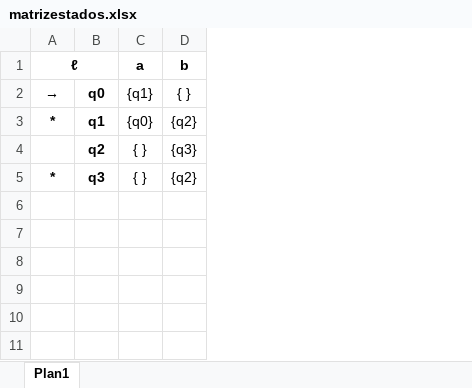
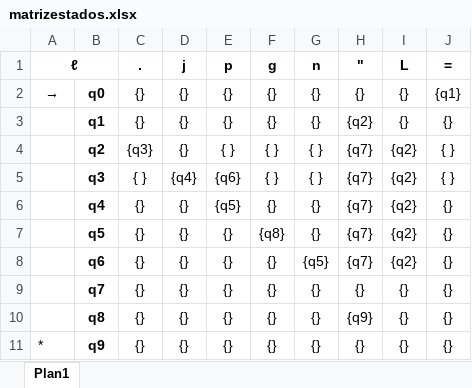
Before and after one commit to BeholderDEV/ImageAutomator, an Excel workbook: matrizestados.xlsx, sheet Plan1, drawn as a sheet; values as stored, in another font and other column widths than the file's, no borders; removed rows and columns are numbered as before the commit, all else as after; the diff names each change by its address in the sheet, - before the commit and + after, or states it on an @@ line.

```diff
--- a/matrizestados.xlsx (sheet Plan1)
+++ b/matrizestados.xlsx (sheet Plan1)
+column C (.), rows 2-5: {} | {} | {q3} | { }
+column D (j), rows 2-5: {} | {} | {} | {q4}
+column E (p), rows 2-5: {} | {} | { } | {q6}
+column F (g), rows 2-5: {} | {} | { } | { }
+column G (n), rows 2-5: {} | {} | { } | { }
+column H ("), rows 2-5: {} | {q2} | {q7} | {q7}
+column I (L), rows 2-5: {} | {} | {q2} | {q2}
-column D (b), rows 2-5: { } | {q2} | {q3} | {q2}
-J1: a
+J1: =
-A3 (ℓ): *
+A3 (ℓ): (empty)
-J3 (=): {q0}
+J3 (=): {}
-A5 (ℓ): *
+A5 (ℓ): (empty)
+row 6:  | q4 | {} | {} | {q5} | {} | {} | {q7} | {q2} | {}
+row 7:  | q5 | {} | {} | {} | {q8} | {} | {q7} | {q2} | {}
+row 8:  | q6 | {} | {} | {} | {} | {q5} | {q7} | {q2} | {}
+row 9:  | q7 | {} | {} | {} | {} | {} | {} | {} | {}
+row 10:  | q8 | {} | {} | {} | {} | {} | {q9} | {} | {}
+row 11: * | q9 | {} | {} | {} | {} | {} | {} | {} | {}
```
Also changed, not shown: 1 other file.
